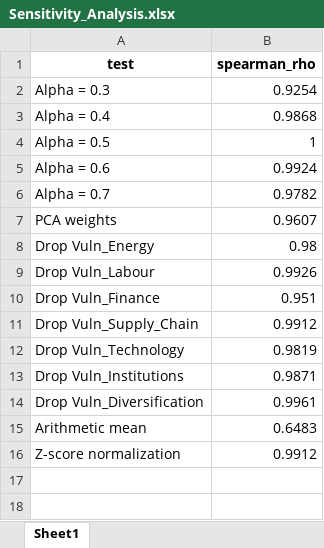
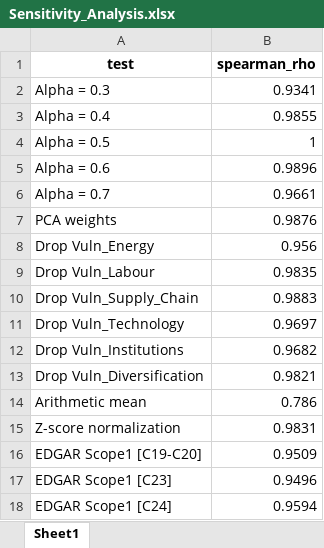
Before and after one commit to giocopp/Regio-Decarb-Systemic-Framework, an Excel workbook: Code and data/Final data/Sensitivity_Analysis.xlsx, sheet Sheet1, drawn as a sheet; values as stored, in another font and other column widths than the file's, no borders; removed rows and columns are numbered as before the commit, all else as after; the diff names each change by its address in the sheet, - before the commit and + after, or states it on an @@ line.

```diff
--- a/Code and data/Final data/Sensitivity_Analysis.xlsx (sheet Sheet1)
+++ b/Code and data/Final data/Sensitivity_Analysis.xlsx (sheet Sheet1)
-B2 (spearman_rho): 0.9254
+B2 (spearman_rho): 0.9341
-B3 (spearman_rho): 0.9868
+B3 (spearman_rho): 0.9855
-B5 (spearman_rho): 0.9924
+B5 (spearman_rho): 0.9896
-B6 (spearman_rho): 0.9782
+B6 (spearman_rho): 0.9661
-B7 (spearman_rho): 0.9607
+B7 (spearman_rho): 0.9876
-B8 (spearman_rho): 0.98
+B8 (spearman_rho): 0.956
-B9 (spearman_rho): 0.9926
+B9 (spearman_rho): 0.9835
-row 10: Drop Vuln_Finance | 0.951
-B10 (spearman_rho): 0.9912
+B10 (spearman_rho): 0.9883
-B11 (spearman_rho): 0.9819
+B11 (spearman_rho): 0.9697
-B12 (spearman_rho): 0.9871
+B12 (spearman_rho): 0.9682
-B13 (spearman_rho): 0.9961
+B13 (spearman_rho): 0.9821
-B14 (spearman_rho): 0.6483
+B14 (spearman_rho): 0.786
-B15 (spearman_rho): 0.9912
+B15 (spearman_rho): 0.9831
+row 16: EDGAR Scope1 [C19-C20] | 0.9509
+row 17: EDGAR Scope1 [C23] | 0.9496
+row 18: EDGAR Scope1 [C24] | 0.9594
```
Also changed, not shown: Code and data/Final data/Coverage_Report.xlsx, Code and data/Final data/Risk_data.xlsx, 39 other files.
